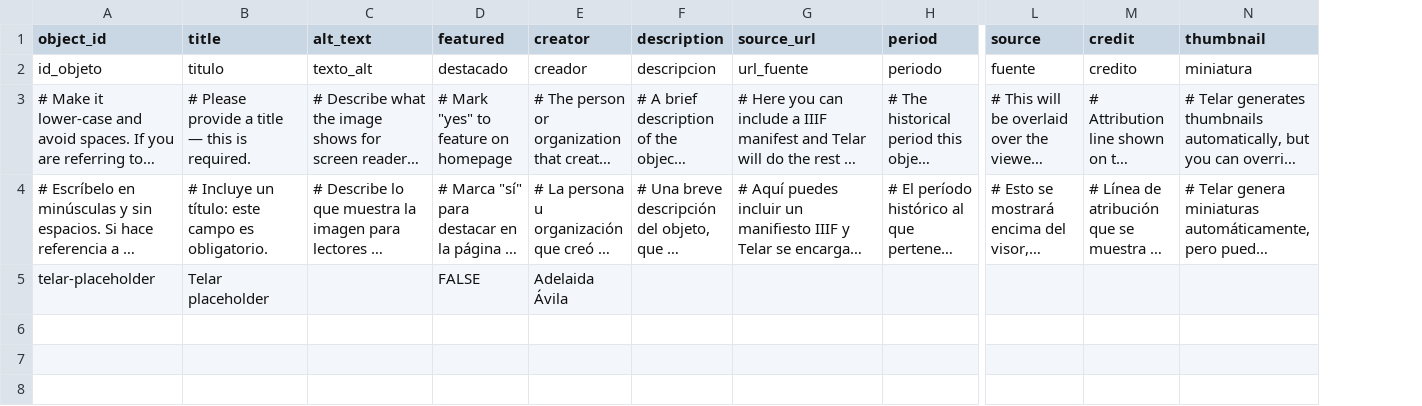
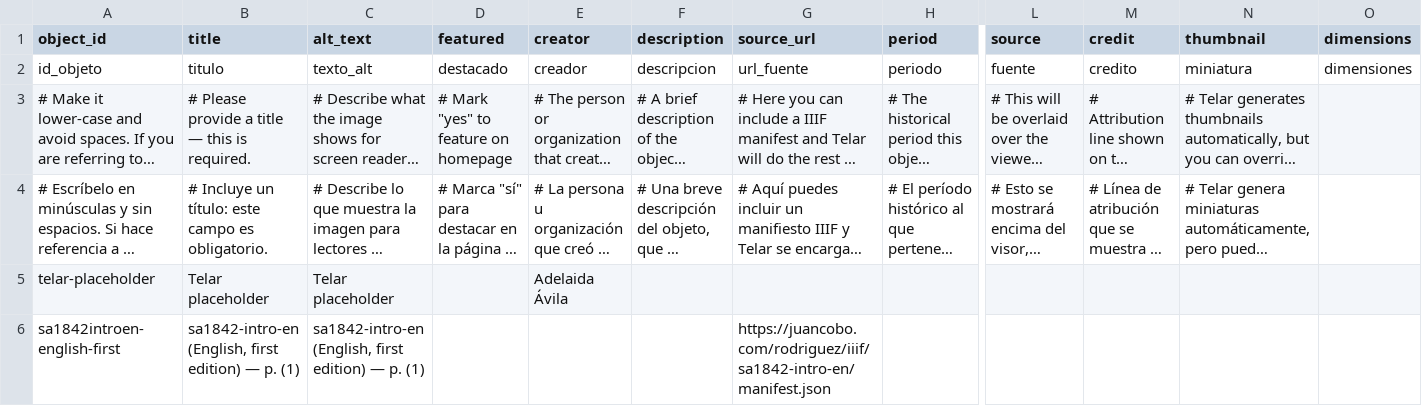
Before and after one commit to wp8bwgnh8z-ctrl/therealitiesofgovernment, a CSV file: telar-content/spreadsheets/objects.csv, drawn as a sheet; only a part is shown, gaps mark what is left out; long unchanged cells end in …; rows hold the shown columns only; the diff names each change by its address in the sheet, - before the commit and + after, or states it on an @@ line.

Commit message:
Add 1 story, add 2 objects, add 2 pages
Added:
  Story: The Realities of Government
  Object: Telar placeholder
  Object: sa1842-intro-en (English, first edition) — p. (1)
  Page: About
  Page: Acerca de Telar
  Glossary term: Telar

Published via Telar Compositor

```diff
--- a/telar-content/spreadsheets/objects.csv
+++ b/telar-content/spreadsheets/objects.csv
+column O (dimensions), row 2: dimensiones
-C5 (alt_text): (empty)
+C5 (alt_text): Telar placeholder
-D5 (featured): FALSE
+D5 (featured): (empty)
+row 6: sa1842introen-english-first | sa1842-intro-en (English, first edition) — p. (1) | sa1842-intro-en (English, first edition) — p. (1) |  |  |  | https://juancobo.com/rodriguez/iiif/sa1842-intro-en/manifest.json
```
Also changed, not shown: telar-content/spreadsheets/glossary.csv, 7 other files.
